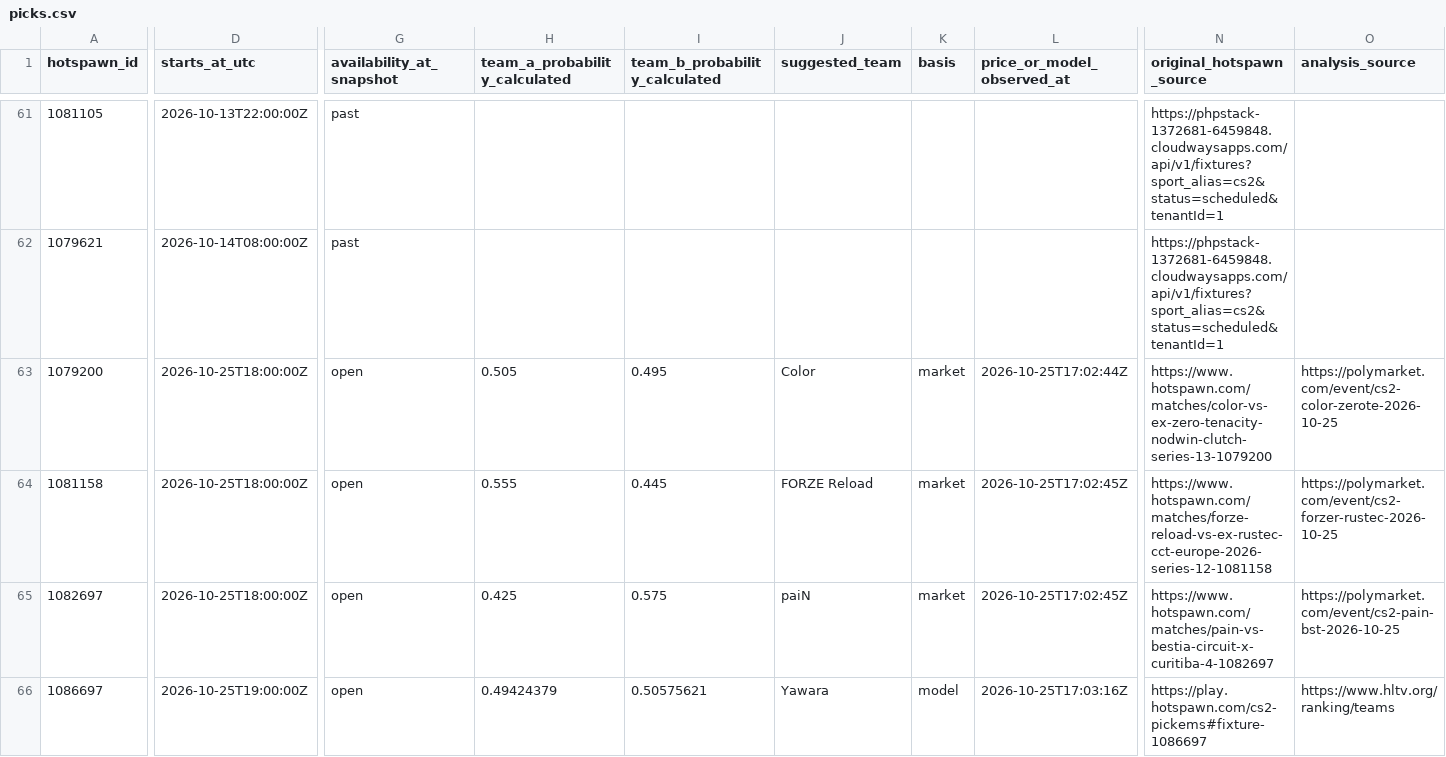
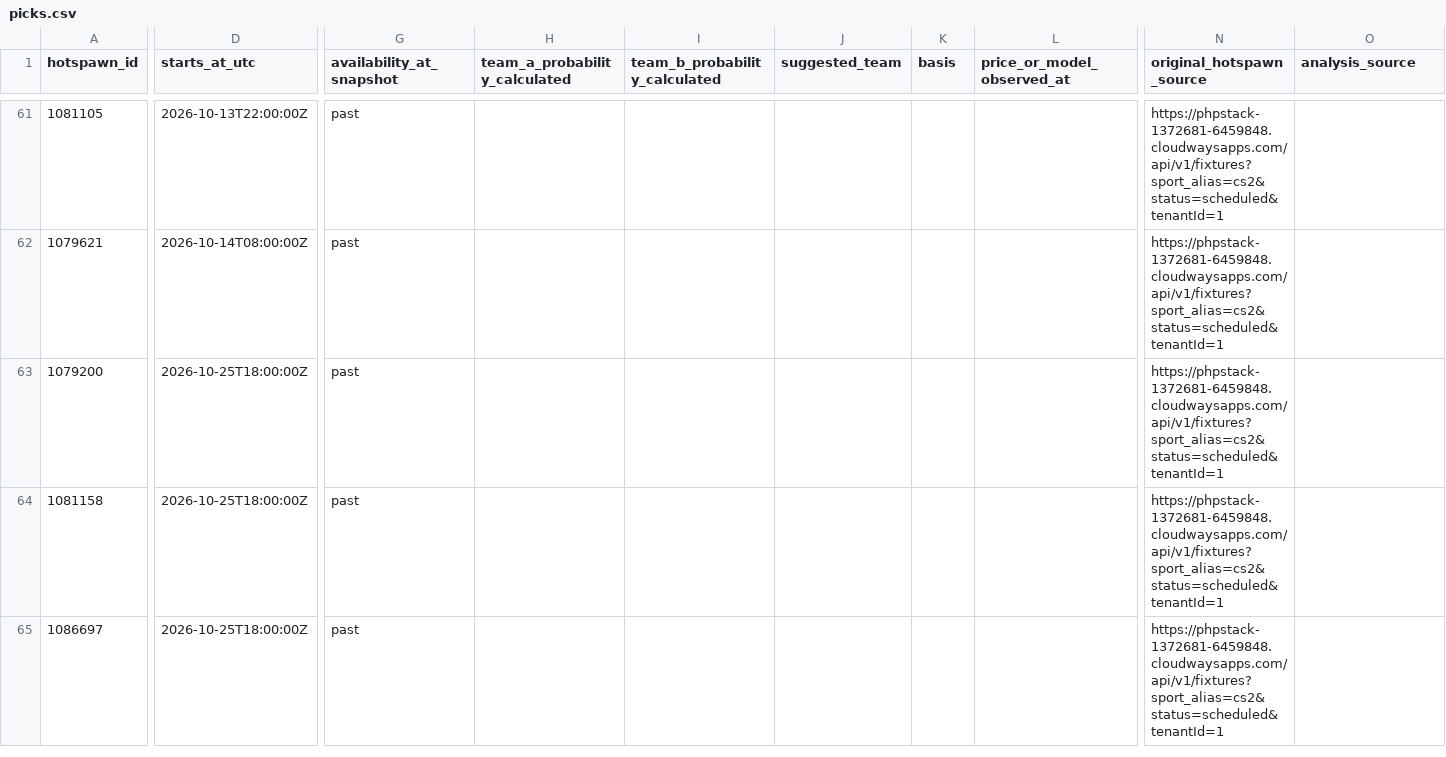
Before and after one commit to buffedlizard55-lab/MaltaProj3, a CSV file: picks.csv, drawn as a sheet; only a part is shown, gaps mark what is left out; removed rows and columns are numbered as before the commit, all else as after; rows hold the shown columns only; the diff covers the shown part only; the diff names each change by its address in the sheet, - before the commit and + after, or states it on an @@ line.

```diff
--- a/picks.csv
+++ b/picks.csv
-G63:G64 (availability_at_snapshot): open
+G63:G64 (availability_at_snapshot): past
-H63 (team_a_probability_calculated): 0.505
+H63 (team_a_probability_calculated): (empty)
-I63 (team_b_probability_calculated): 0.495
+I63 (team_b_probability_calculated): (empty)
-J63 (suggested_team): Color
+J63 (suggested_team): (empty)
-K63:K64 (basis): market
+K63:K64 (basis): (empty)
-L63 (price_or_model_observed_at): 2026-10-25T17:02:44Z
+L63 (price_or_model_observed_at): (empty)
-N63 (original_hotspawn_source): https://www.hotspawn.com/matches/color-vs-ex-zero-tenacity-nodwin-clutch-series-13-1079200
+N63 (original_hotspawn_source): https://phpstack-1372681-6459848.cloudwaysapps.com/api/v1/fixtures?sport_alias=cs2&status=scheduled&tenantId=1
-O63 (analysis_source): https://polymarket.com/event/cs2-color-zerote-2026-10-25
+O63 (analysis_source): (empty)
-H64 (team_a_probability_calculated): 0.555
+H64 (team_a_probability_calculated): (empty)
-I64 (team_b_probability_calculated): 0.445
+I64 (team_b_probability_calculated): (empty)
-J64 (suggested_team): FORZE Reload
+J64 (suggested_team): (empty)
-L64 (price_or_model_observed_at): 2026-10-25T17:02:45Z
+L64 (price_or_model_observed_at): (empty)
-N64 (original_hotspawn_source): https://www.hotspawn.com/matches/forze-reload-vs-ex-rustec-cct-europe-2026-series-12-1081158
+N64 (original_hotspawn_source): https://phpstack-1372681-6459848.cloudwaysapps.com/api/v1/fixtures?sport_alias=cs2&status=scheduled&tenantId=1
-O64 (analysis_source): https://polymarket.com/event/cs2-forzer-rustec-2026-10-25
+O64 (analysis_source): (empty)
-row 65: 1082697 | 2026-10-25T18:00:00Z | open | 0.425 | 0.575 | paiN | market | 2026-10-25T17:02:45Z | https://www.hotspawn.com/matches/pain-vs-bestia-circuit-x-curitiba-4-1082697 | https://polymarket.com/event/cs2-pain-bst-2026-10-25
-D65 (starts_at_utc): 2026-10-25T19:00:00Z
+D65 (starts_at_utc): 2026-10-25T18:00:00Z
-G65 (availability_at_snapshot): open
+G65 (availability_at_snapshot): past
-H65 (team_a_probability_calculated): 0.49424379
+H65 (team_a_probability_calculated): (empty)
-I65 (team_b_probability_calculated): 0.50575621
+I65 (team_b_probability_calculated): (empty)
-J65 (suggested_team): Yawara
+J65 (suggested_team): (empty)
-K65 (basis): model
+K65 (basis): (empty)
-L65 (price_or_model_observed_at): 2026-10-25T17:03:16Z
+L65 (price_or_model_observed_at): (empty)
-N65 (original_hotspawn_source): https://play.hotspawn.com/cs2-pickems#fixture-1086697
+N65 (original_hotspawn_source): https://phpstack-1372681-6459848.cloudwaysapps.com/api/v1/fixtures?sport_alias=cs2&status=scheduled&tenantId=1
-O65 (analysis_source): https://www.hltv.org/ranking/teams
+O65 (analysis_source): (empty)
```
Also changed, not shown: 16 edited cells elsewhere in this file, 12 other files.
